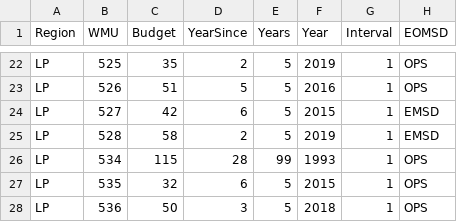
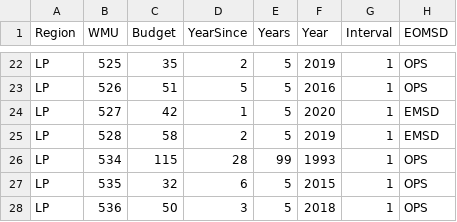
Before and after one commit to NycteaAlces/AUS_Program_Review, a CSV file: Data/R_Survey_Status_2018_full_Success_V5.csv, drawn as a sheet; only a part is shown, gaps mark what is left out.

Commit message:
Update R_Survey_Status_2018_full_Success_V5.csv

```diff
--- a/Data/R_Survey_Status_2018_full_Success_V5.csv
+++ b/Data/R_Survey_Status_2018_full_Success_V5.csv
@@ -23,3 +23,3 @@ LP,525,35,2,5,2019,1,OPS
 LP,526,51,5,5,2016,1,OPS
-LP,527,42,6,5,2015,1,EMSD
+LP,527,42,1,5,2020,1,EMSD
 LP,528,58,2,5,2019,1,EMSD
```
